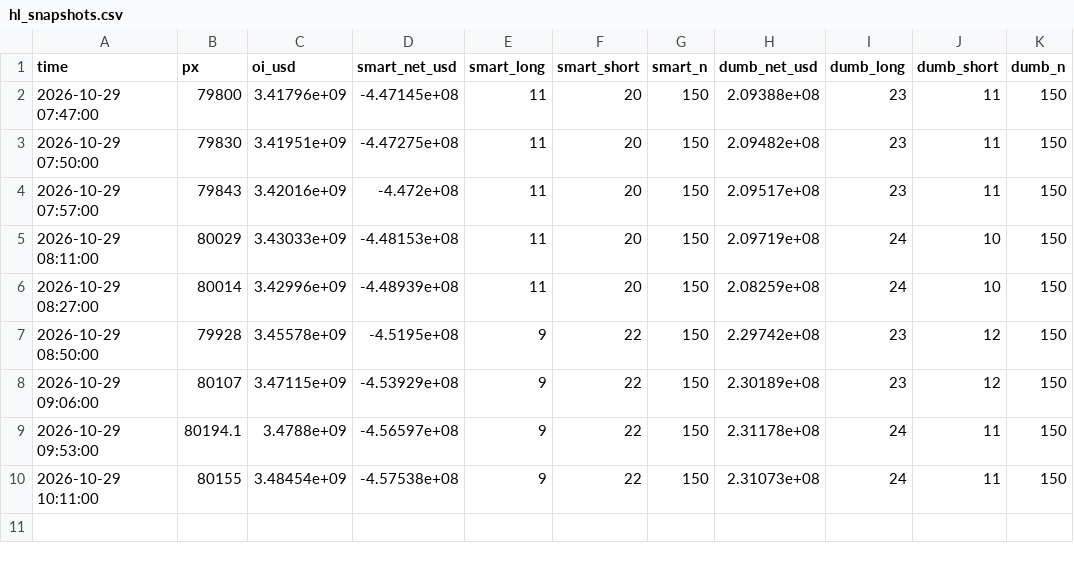
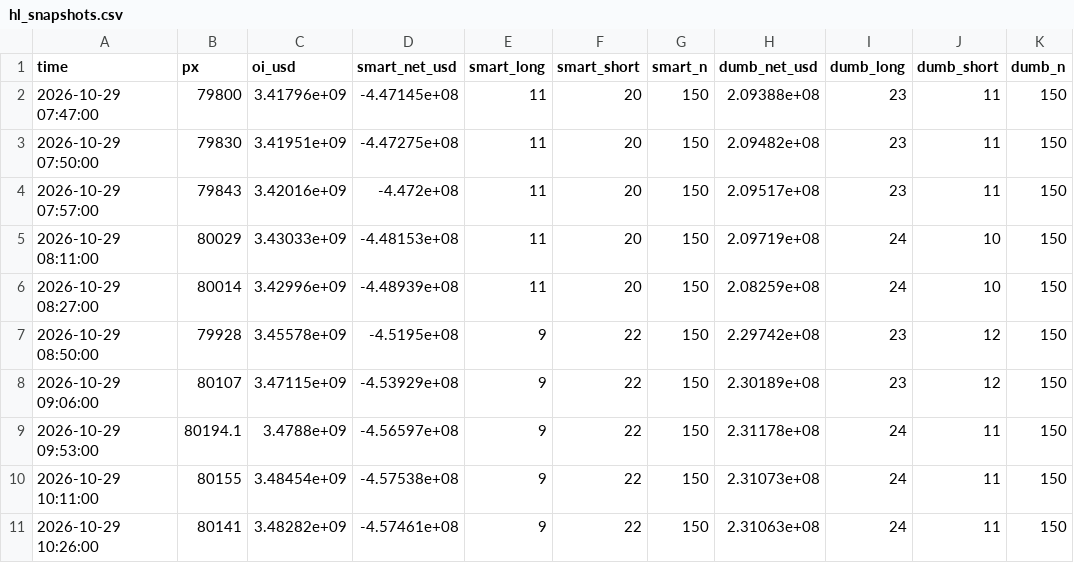
Before and after one commit to wywigacz/bitcoin-predictor, a CSV file: data/hl_snapshots.csv, drawn as a sheet; the diff names each change by its address in the sheet, - before the commit and + after, or states it on an @@ line.

```diff
--- a/data/hl_snapshots.csv
+++ b/data/hl_snapshots.csv
+row 11: 2026-10-29 10:26:00 | 80141 | 3.48282e+09 | -4.57461e+08 | 9 | 22 | 150 | 2.31063e+08 | 24 | 11 | 150
```
Also changed, not shown: data/forecast_log.csv, data/market_features.csv, 23 other files.
